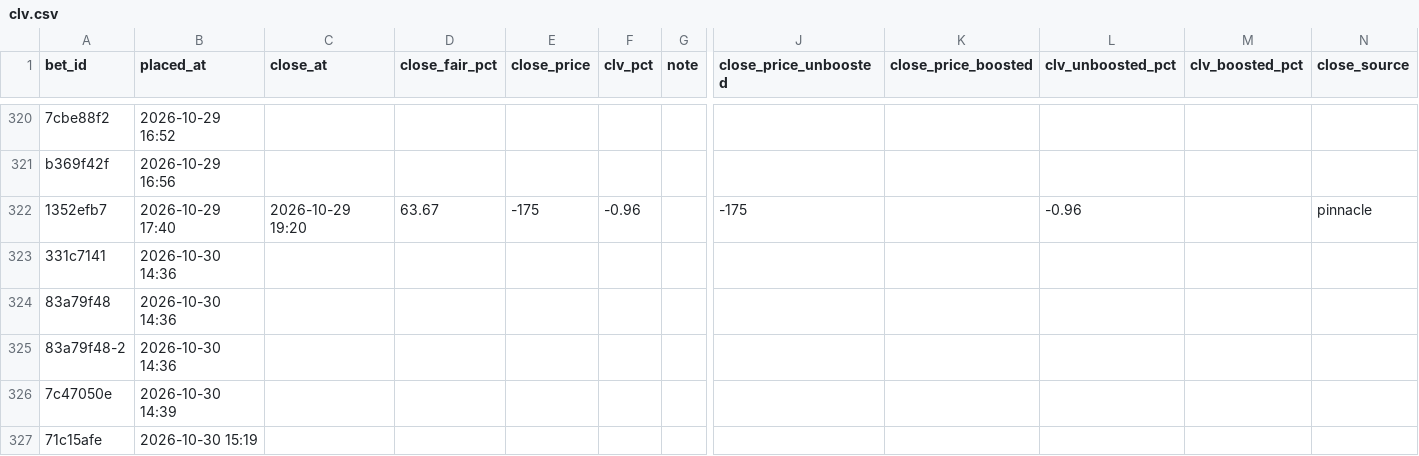
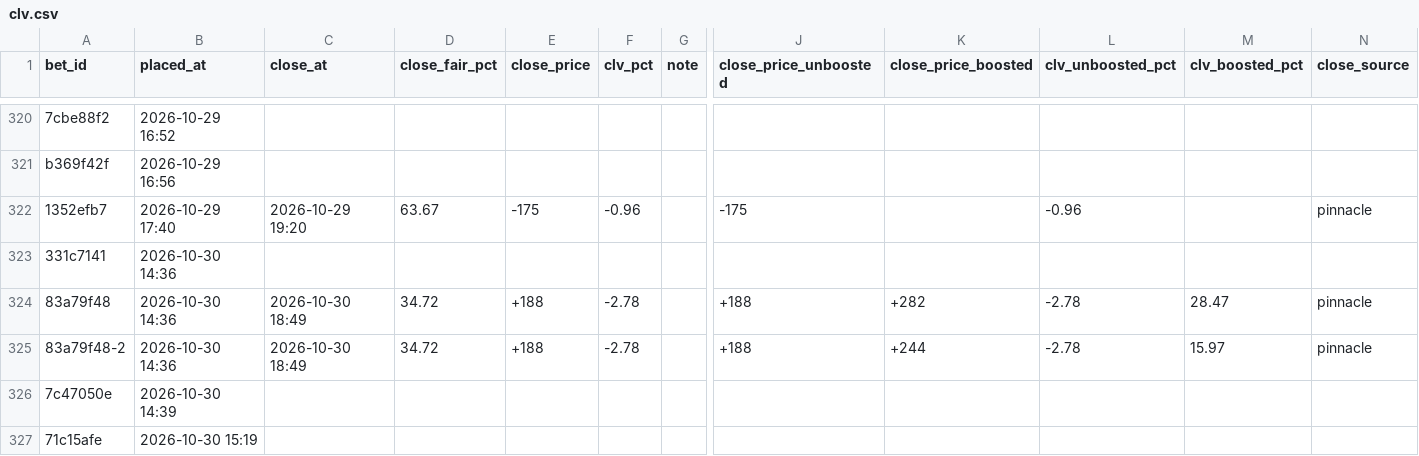
Before and after one commit to s-chuch/bet-dashboard, a CSV file: data/clv.csv, drawn as a sheet; only a part is shown, gaps mark what is left out; the diff names each change by its address in the sheet, - before the commit and + after, or states it on an @@ line.

```diff
--- a/data/clv.csv
+++ b/data/clv.csv
-C324:C325 (close_at): (empty)
+C324:C325 (close_at): 2026-10-30 18:49
-D324:D325 (close_fair_pct): (empty)
+D324:D325 (close_fair_pct): 34.72
-E324:E325 (close_price): (empty)
+E324:E325 (close_price): +188
-F324:F325 (clv_pct): (empty)
+F324:F325 (clv_pct): -2.78
-J324:J325 (close_price_unboosted): (empty)
+J324:J325 (close_price_unboosted): +188
-K324 (close_price_boosted): (empty)
+K324 (close_price_boosted): +282
-L324:L325 (clv_unboosted_pct): (empty)
+L324:L325 (clv_unboosted_pct): -2.78
-M324 (clv_boosted_pct): (empty)
+M324 (clv_boosted_pct): 28.47
-N324:N325 (close_source): (empty)
+N324:N325 (close_source): pinnacle
-K325 (close_price_boosted): (empty)
+K325 (close_price_boosted): +244
-M325 (clv_boosted_pct): (empty)
+M325 (clv_boosted_pct): 15.97
```
Also changed, not shown: 3 other files.
